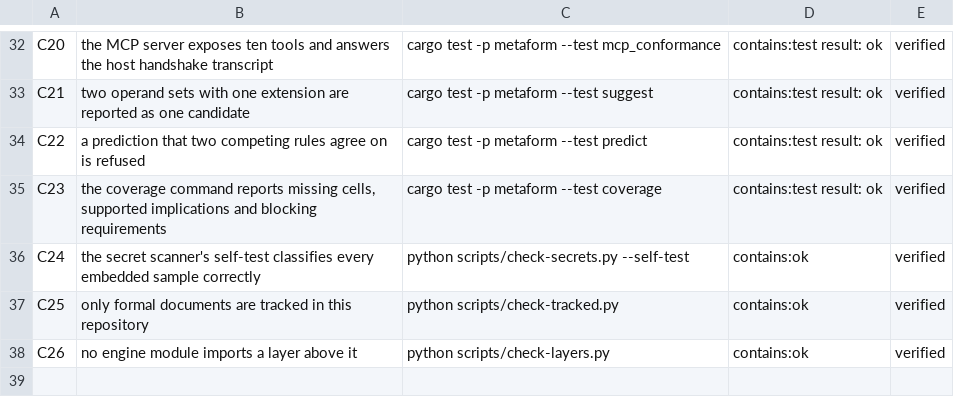
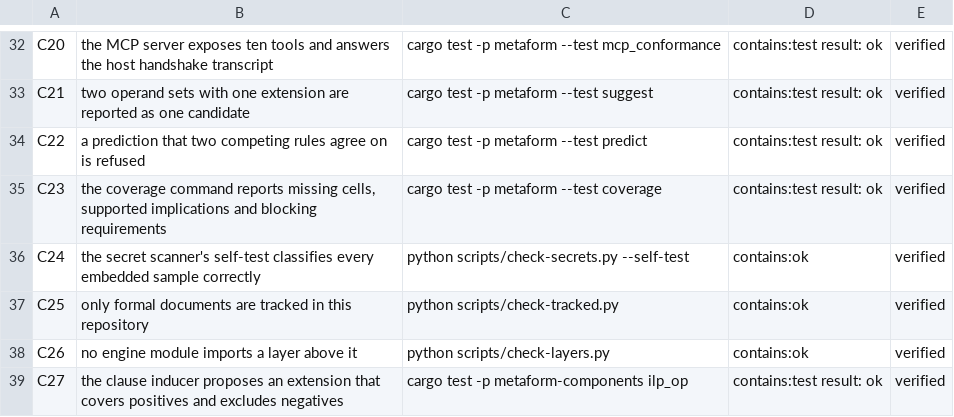
Before and after one commit to ghwinter/metaform, a TSV file: experiments/claims.tsv, drawn as a sheet; only a part is shown, gaps mark what is left out.

Commit message:
feat(components): put the clause inducer behind the same operator contract
Two of the three capability crates implemented Operator; ILP did not, so the unified framework was unified for two components out of three. The inducer now builds a background from the context's attributes, learns the shortest clause that covers every labelled positive and no negative, and proposes its extension as one candidate with the clause as its detail.

The operator says in its own documentation what it is worth today: with unary attributes a clause is a conjunction, so its hypothesis space equals the all_of candidates suggest enumerates. Its contribution is the placement, the minimal body and a countable justification, not a new space. It declines when there is no collision, no attribute, or a zero budget, and it fails with a named reason when no clause fits the body limit. The runtime binary gains --ilp.

```diff
--- a/experiments/claims.tsv
+++ b/experiments/claims.tsv
@@ -38 +38,2 @@ C25	only formal documents are tracked in this repository	python scripts/check-tr
 C26	no engine module imports a layer above it	python scripts/check-layers.py	contains:ok	verified
+C27	the clause inducer proposes an extension that covers positives and excludes negatives	cargo test -p metaform-components ilp_op	contains:test result: ok	verified
```
Also changed, not shown: 5 other files.
